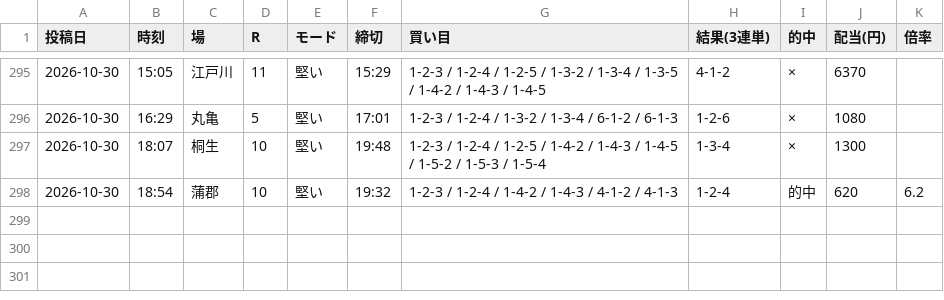
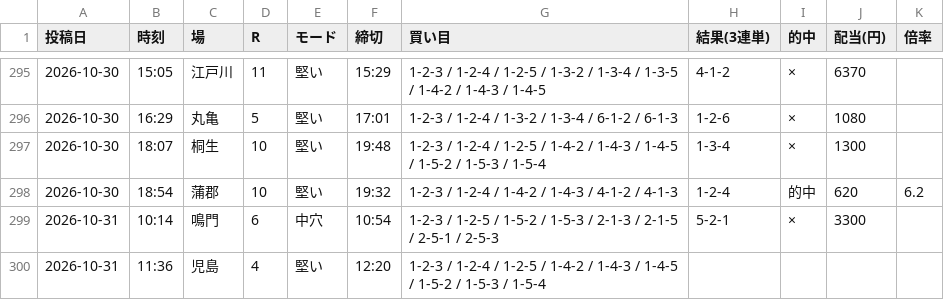
Before and after one commit to Growth37/kyotei-threads-bot, a CSV file: metrics_2.csv, drawn as a sheet; only a part is shown, gaps mark what is left out.

Commit message:
metrics: 2号の的中結果を更新

```diff
--- a/metrics_2.csv
+++ b/metrics_2.csv
@@ -298 +298,3 @@
 2026-10-30,18:54,蒲郡,10,堅い,19:32,1-2-3 / 1-2-4 / 1-4-2 / 1-4-3 / 4-1-2 / 4-1-3,1-2-4,的中,620,6.2
+2026-10-31,10:14,鳴門,6,中穴,10:54,1-2-3 / 1-2-5 / 1-5-2 / 1-5-3 / 2-1-3 / 2-1-5 / 2-5-1 / 2-5-3,5-2-1,×,3300,
+2026-10-31,11:36,児島,4,堅い,12:20,1-2-3 / 1-2-4 / 1-2-5 / 1-4-2 / 1-4-3 / 1-4-5 / 1-5-2 / 1-5-3 / 1-5-4,,,,
```
Also changed, not shown: 1 other file.
